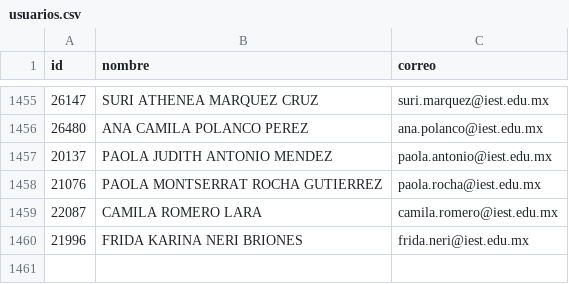
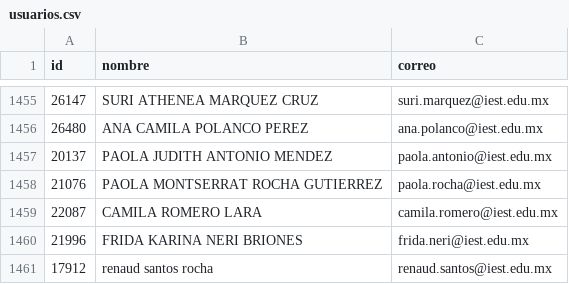
Before and after one commit to renauds25/reporte-canvas, a CSV file: data/alumnos/usuarios.csv, drawn as a sheet; only a part is shown, gaps mark what is left out.

```diff
--- a/data/alumnos/usuarios.csv
+++ b/data/alumnos/usuarios.csv
@@ -1460 +1460,2 @@
 21996,FRIDA KARINA NERI BRIONES,frida.neri@iest.edu.mx
+17912,renaud santos rocha,renaud.santos@iest.edu.mx
```
Also changed, not shown: data/alumnos/capacitaciones.csv, data/alumnos/descartados_menos_30_min.csv, 54 other files.
